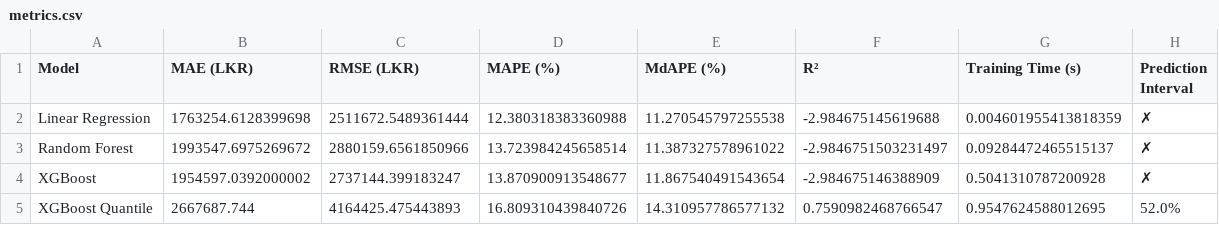
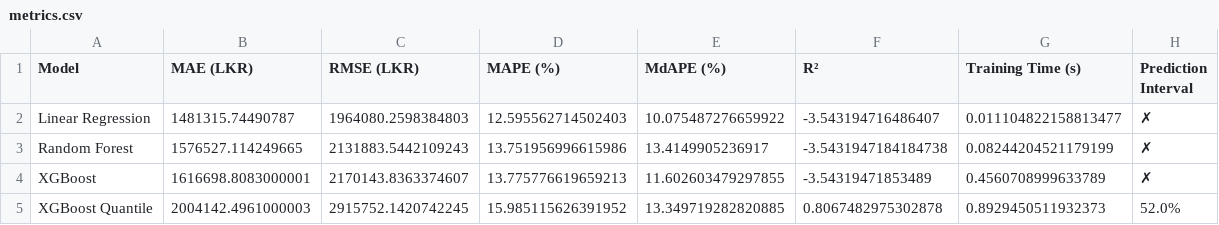
Before and after one commit to afaafhariri/R26-IT-117, a CSV file: research/reports/figures/metrics.csv, drawn as a sheet.

```diff
--- a/research/reports/figures/metrics.csv
+++ b/research/reports/figures/metrics.csv
@@ -1,5 +1,5 @@
 Model,MAE (LKR),RMSE (LKR),MAPE (%),MdAPE (%),R²,Training Time (s),Prediction Interval
-Linear Regression,1763254.6128399698,2511672.5489361444,12.380318383360988,11.270545797255538,-2.984675145619688,0.004601955413818359,✗
-Random Forest,1993547.6975269672,2880159.6561850966,13.723984245658514,11.387327578961022,-2.9846751503231497,0.09284472465515137,✗
-XGBoost,1954597.0392000002,2737144.399183247,13.870900913548677,11.867540491543654,-2.984675146388909,0.5041310787200928,✗
-XGBoost Quantile,2667687.744,4164425.475443893,16.809310439840726,14.310957786577132,0.7590982468766547,0.9547624588012695,52.0%
+Linear Regression,1481315.74490787,1964080.2598384803,12.595562714502403,10.075487276659922,-3.543194716486407,0.011104822158813477,✗
+Random Forest,1576527.114249665,2131883.5442109243,13.751956996615986,13.4149905236917,-3.5431947184184738,0.08244204521179199,✗
+XGBoost,1616698.8083000001,2170143.8363374607,13.775776619659213,11.602603479297855,-3.54319471853489,0.4560708999633789,✗
+XGBoost Quantile,2004142.4961000003,2915752.1420742245,15.985115626391952,13.349719282820885,0.8067482975302878,0.8929450511932373,52.0%
```
Also changed, not shown: 19 other files.
